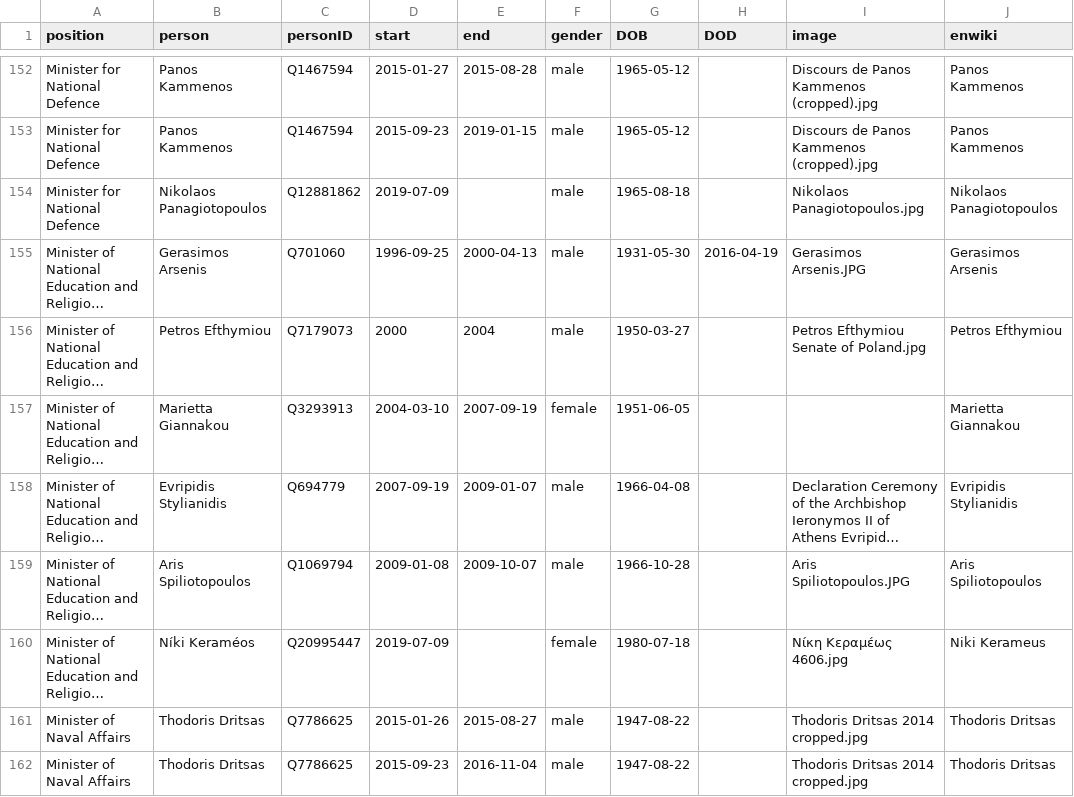
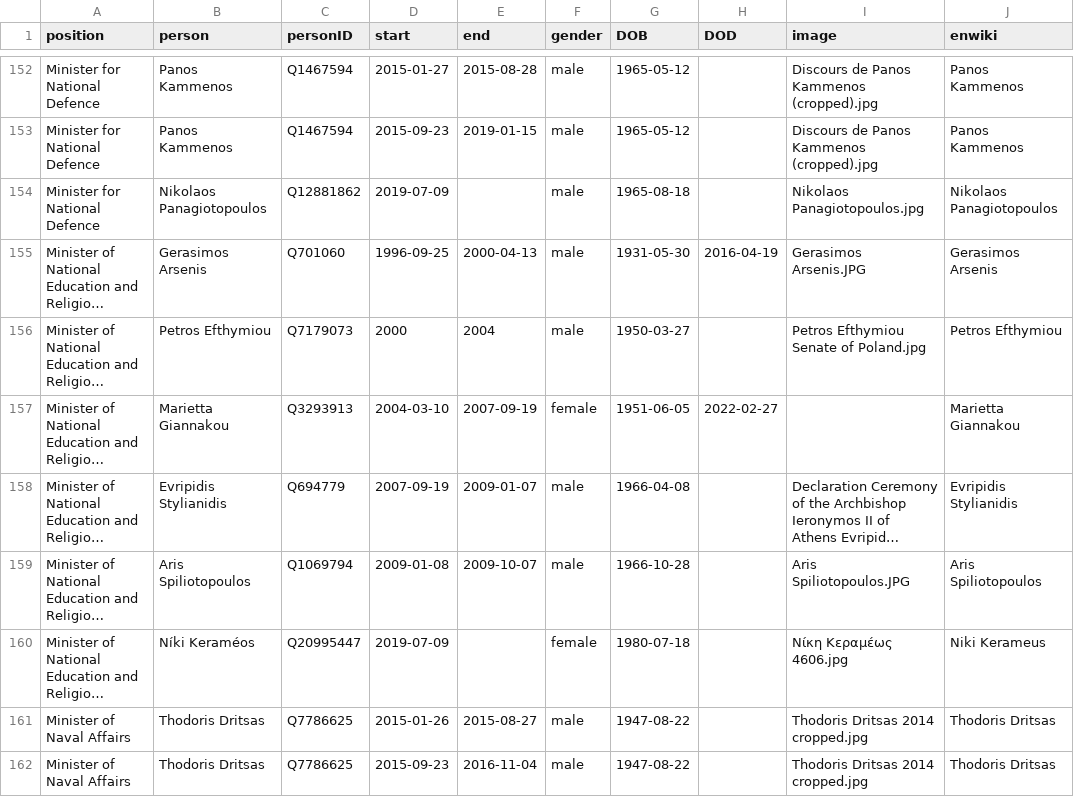
Before and after one commit to every-politician-scrapers/greece-cabinet, a CSV file: html/holders21.csv, drawn as a sheet; only a part is shown, gaps mark what is left out; long unchanged cells end in …; the diff names each change by its address in the sheet, - before the commit and + after, or states it on an @@ line.

```diff
--- a/html/holders21.csv
+++ b/html/holders21.csv
-H157 (DOD): (empty)
+H157 (DOD): 2022-02-27
```
Also changed, not shown: html/legislators.csv.
